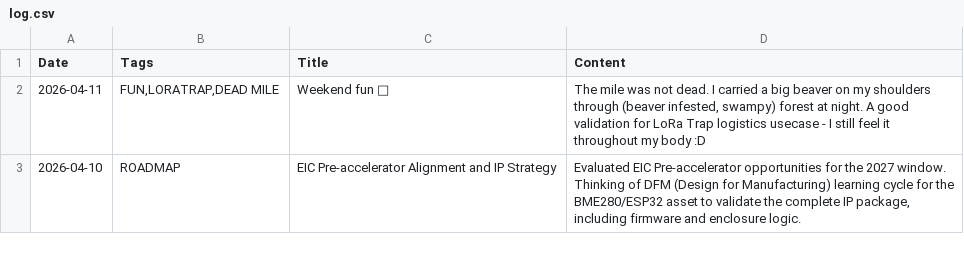
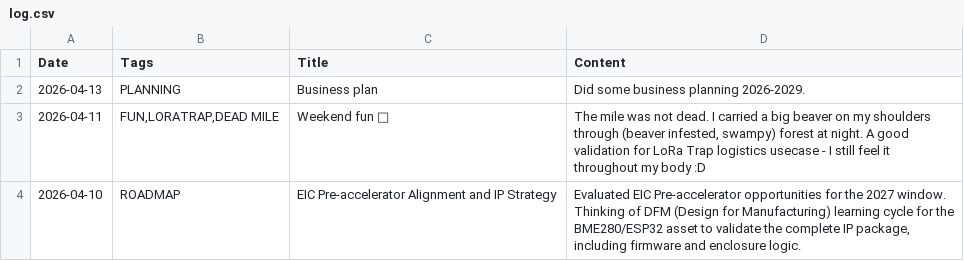
Before and after one commit to jtupulis/rtk4lab.github.io, a CSV file: log.csv, drawn as a sheet; only a part is shown.

Commit message:
Update log.csv

```diff
--- a/log.csv
+++ b/log.csv
@@ -1,2 +1,3 @@
 Date;Tags;Title;Content
+2026-04-13;PLANNING;Business plan;Did some business planning 2026-2029.
 2026-04-11;FUN,LORATRAP,DEAD MILE;Weekend fun 🙂;The mile was not dead. I carried a big beaver on my shoulders through (beaver infested, swampy) forest at night. A good validation for LoRa Trap logistics usecase - I still feel it throughout my body :D
```
